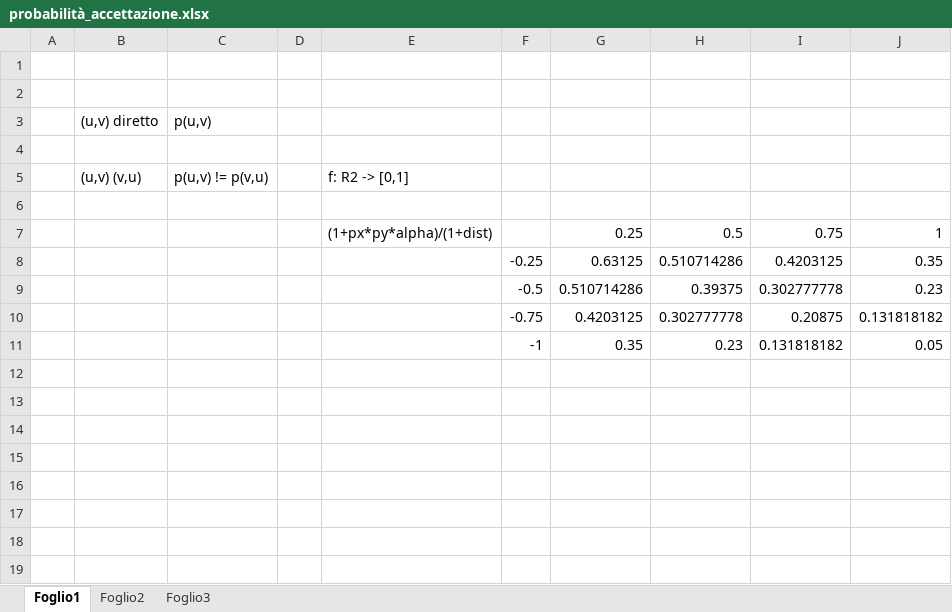
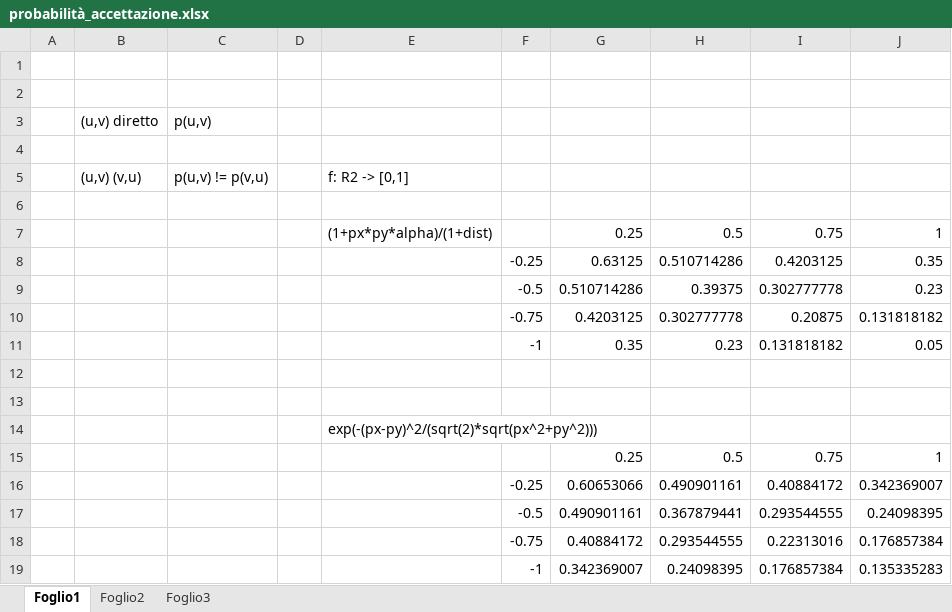
Before and after one commit to sidious1991/TESI, an Excel workbook: probabilità_accettazione.xlsx, sheet Foglio1, drawn as a sheet; values as stored, in another font and other column widths than the file's, no borders; the diff names each change by its address in the sheet, - before the commit and + after, or states it on an @@ line.

Commit message:
exponential acceptance probability

```diff
--- a/probabilità_accettazione.xlsx (sheet Foglio1)
+++ b/probabilità_accettazione.xlsx (sheet Foglio1)
+row 12: (empty)
+row 13: (empty)
+row 14:  |  |  |  | exp(-(px-py)^2/(sqrt(2)*sqrt(px^2+py^2)))
+row 15:  |  |  |  |  |  | 0.25 | 0.5 | 0.75 | 1
+row 16:  |  |  |  |  | -0.25 | 0.60653066 | 0.490901161 | 0.40884172 | 0.342369007
+row 17:  |  |  |  |  | -0.5 | 0.490901161 | 0.367879441 | 0.293544555 | 0.24098395
+row 18:  |  |  |  |  | -0.75 | 0.40884172 | 0.293544555 | 0.22313016 | 0.176857384
+row 19:  |  |  |  |  | -1 | 0.342369007 | 0.24098395 | 0.176857384 | 0.135335283
```
